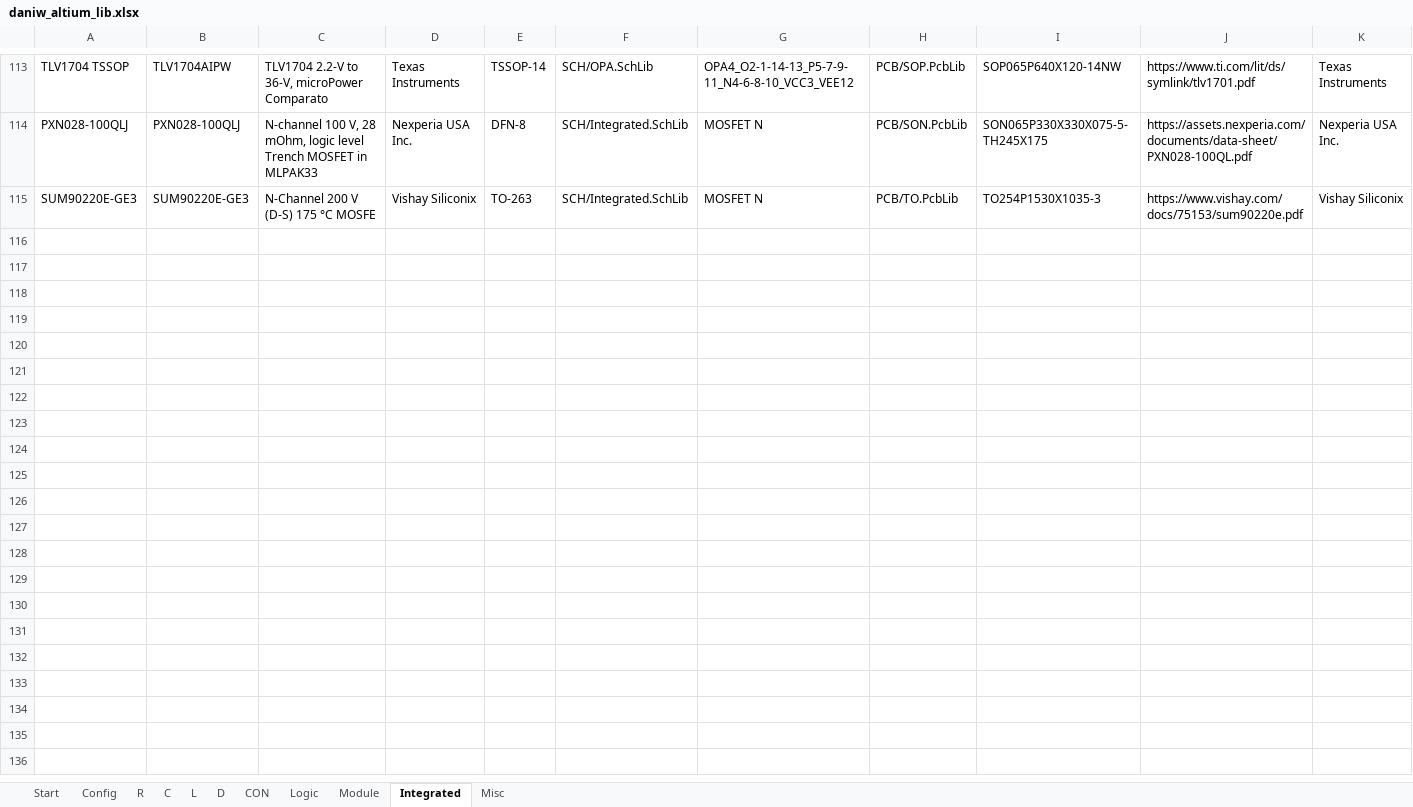
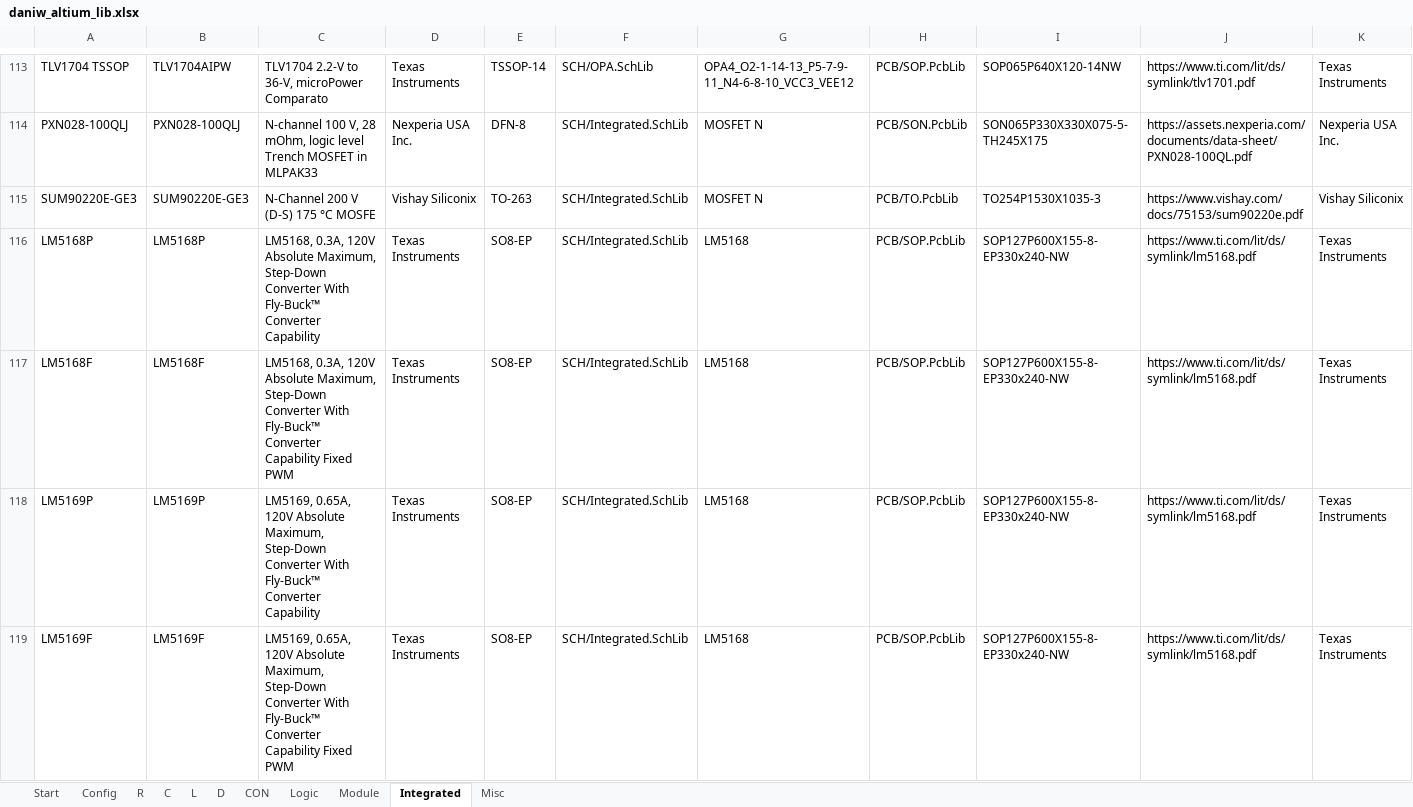
Before and after one commit to daniw/daniw_altium_lib, an Excel workbook: daniw_altium_lib.xlsx, sheet Integrated, drawn as a sheet; only a part is shown, gaps mark what is left out; values as stored, in another font and other column widths than the file's, no borders; rows hold the shown columns only; the diff names each change by its address in the sheet, - before the commit and + after, or states it on an @@ line.

```diff
--- a/daniw_altium_lib.xlsx (sheet Integrated)
+++ b/daniw_altium_lib.xlsx (sheet Integrated)
+row 116: LM5168P | LM5168P | LM5168, 0.3A, 120V Absolute Maximum, Step-Down Converter With Fly-Buck™ Converter Capability | Texas Instruments | SO8-EP | SCH/Integrated.SchLib | LM5168 | PCB/SOP.PcbLib | SOP127P600X155-8-EP330x240-NW | https://www.ti.com/lit/ds/symlink/lm5168.pdf | Texas Instruments
+row 117: LM5168F | LM5168F | LM5168, 0.3A, 120V Absolute Maximum, Step-Down Converter With Fly-Buck™ Converter Capability Fixed PWM | Texas Instruments | SO8-EP | SCH/Integrated.SchLib | LM5168 | PCB/SOP.PcbLib | SOP127P600X155-8-EP330x240-NW | https://www.ti.com/lit/ds/symlink/lm5168.pdf | Texas Instruments
+row 118: LM5169P | LM5169P | LM5169, 0.65A, 120V Absolute Maximum, Step-Down Converter With Fly-Buck™ Converter Capability | Texas Instruments | SO8-EP | SCH/Integrated.SchLib | LM5168 | PCB/SOP.PcbLib | SOP127P600X155-8-EP330x240-NW | https://www.ti.com/lit/ds/symlink/lm5168.pdf | Texas Instruments
+row 119: LM5169F | LM5169F | LM5169, 0.65A, 120V Absolute Maximum, Step-Down Converter With Fly-Buck™ Converter Capability Fixed PWM | Texas Instruments | SO8-EP | SCH/Integrated.SchLib | LM5168 | PCB/SOP.PcbLib | SOP127P600X155-8-EP330x240-NW | https://www.ti.com/lit/ds/symlink/lm5168.pdf | Texas Instruments
```
Also changed, not shown: sheet D, 1 other file.
